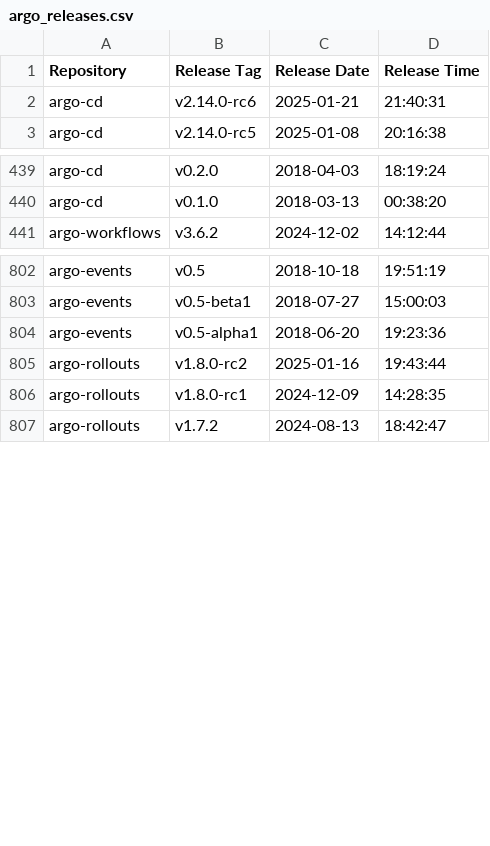
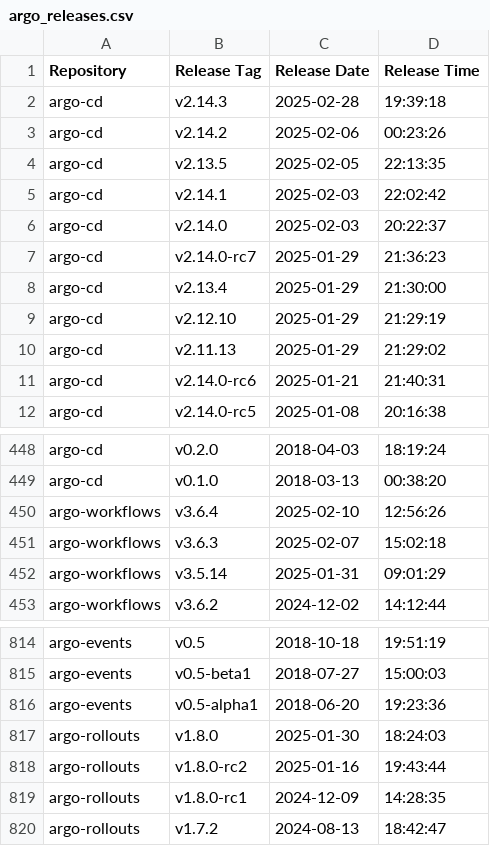
Before and after one commit to giffgaff/argo-helm, a CSV file: scripts/release-analysis/argo_releases.csv, drawn as a sheet; only a part is shown, gaps mark what is left out.

```diff
--- a/scripts/release-analysis/argo_releases.csv
+++ b/scripts/release-analysis/argo_releases.csv
@@ -1,2 +1,11 @@
 Repository,Release Tag,Release Date,Release Time
+argo-cd,v2.14.3,2025-02-28,19:39:18
+argo-cd,v2.14.2,2025-02-06,00:23:26
+argo-cd,v2.13.5,2025-02-05,22:13:35
+argo-cd,v2.14.1,2025-02-03,22:02:42
+argo-cd,v2.14.0,2025-02-03,20:22:37
+argo-cd,v2.14.0-rc7,2025-01-29,21:36:23
+argo-cd,v2.13.4,2025-01-29,21:30:00
+argo-cd,v2.12.10,2025-01-29,21:29:19
+argo-cd,v2.11.13,2025-01-29,21:29:02
 argo-cd,v2.14.0-rc6,2025-01-21,21:40:31
@@ -440,2 +449,5 @@ argo-cd,v0.2.0,2018-04-03,18:19:24
 argo-cd,v0.1.0,2018-03-13,00:38:20
+argo-workflows,v3.6.4,2025-02-10,12:56:26
+argo-workflows,v3.6.3,2025-02-07,15:02:18
+argo-workflows,v3.5.14,2025-01-31,09:01:29
 argo-workflows,v3.6.2,2024-12-02,14:12:44
@@ -804,2 +816,3 @@ argo-events,v0.5-beta1,2018-07-27,15:00:03
 argo-events,v0.5-alpha1,2018-06-20,19:23:36
+argo-rollouts,v1.8.0,2025-01-30,18:24:03
 argo-rollouts,v1.8.0-rc2,2025-01-16,19:43:44
```
Also changed, not shown: scripts/release-analysis/argo_helm_releases.csv, scripts/release-analysis/merged_releases.csv, 5 other files.
